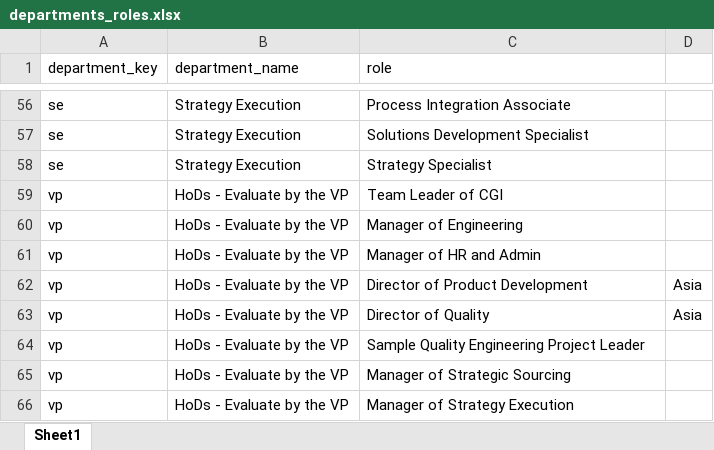
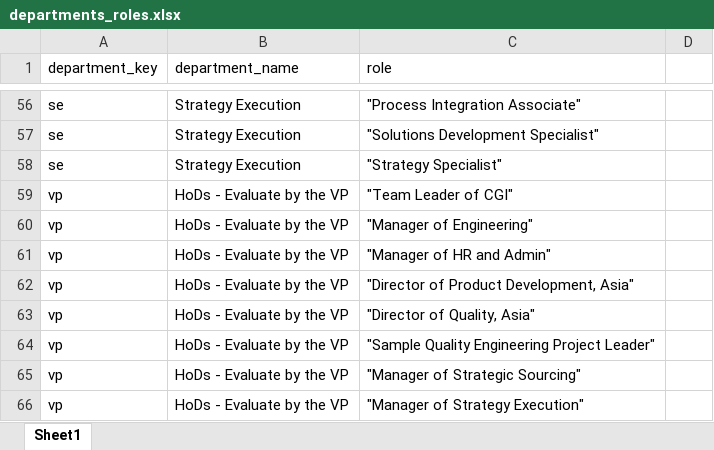
Before and after one commit to miyujin99/CVRO-Succession-Planning, an Excel workbook: assets/departments_roles.xlsx, sheet Sheet1, drawn as a sheet; only a part is shown, gaps mark what is left out; values as stored, in another font and other column widths than the file's, no borders; the diff covers the shown part only; the diff names each change by its address in the sheet, - before the commit and + after, or states it on an @@ line.

```diff
--- a/assets/departments_roles.xlsx (sheet Sheet1)
+++ b/assets/departments_roles.xlsx (sheet Sheet1)
-C56 (role): Process Integration Associate
+C56 (role): "Process Integration Associate"
-C57 (role): Solutions Development Specialist
+C57 (role): "Solutions Development Specialist"
-C58 (role): Strategy Specialist
+C58 (role): "Strategy Specialist"
-C59 (role): Team Leader of CGI
+C59 (role): "Team Leader of CGI"
-C60 (role): Manager of Engineering
+C60 (role): "Manager of Engineering"
-C61 (role): Manager of HR and Admin
+C61 (role): "Manager of HR and Admin"
-C62 (role): Director of Product Development
+C62 (role): "Director of Product Development, Asia"
-D62:D63: Asia
+D62:D63: (empty)
-C63 (role): Director of Quality
+C63 (role): "Director of Quality, Asia"
-C64 (role): Sample Quality Engineering Project Leader
+C64 (role): "Sample Quality Engineering Project Leader"
-C65 (role): Manager of Strategic Sourcing
+C65 (role): "Manager of Strategic Sourcing"
-C66 (role): Manager of Strategy Execution
+C66 (role): "Manager of Strategy Execution"
```
Also changed, not shown: 54 edited cells elsewhere in this sheet, 1 other file.
